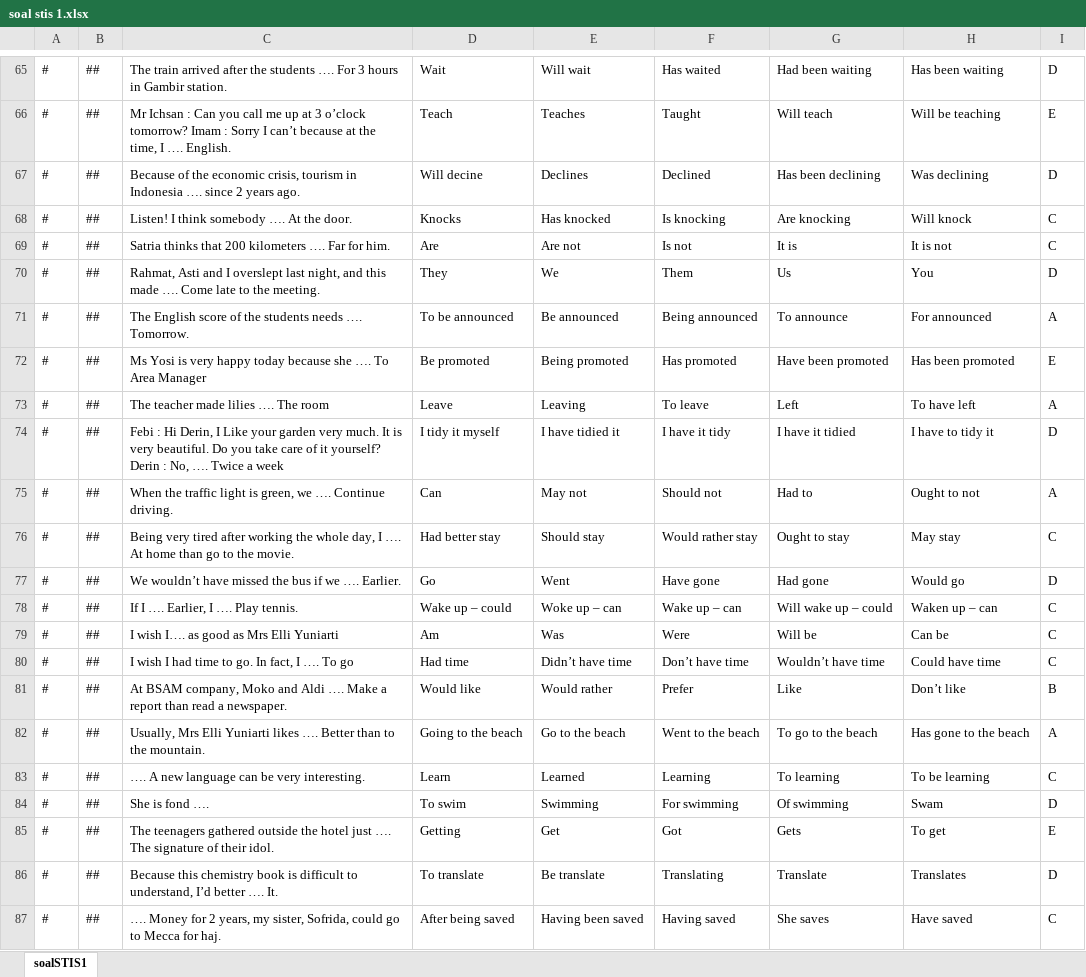
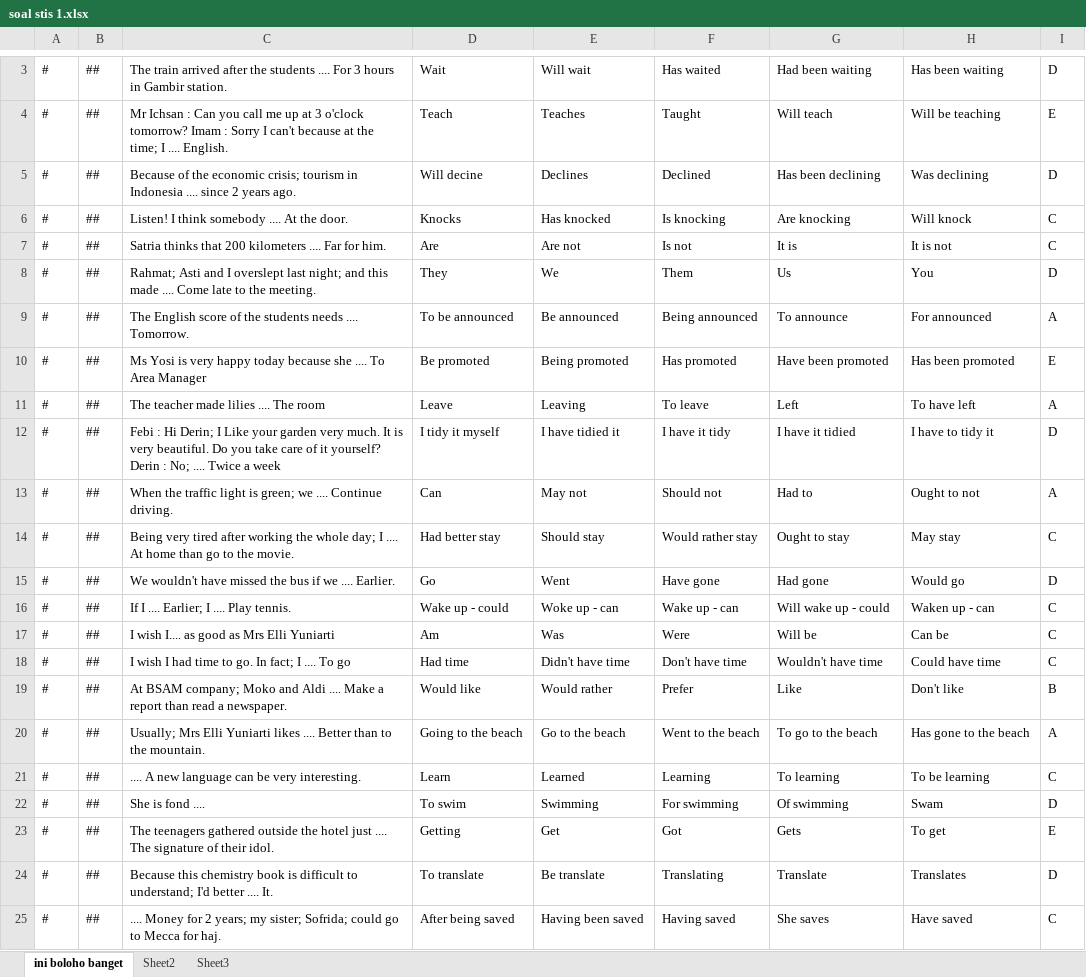
Before and after one commit to reykey/ujian, an Excel workbook: soal stis 1.xlsx, sheet ini boloho banget, drawn as a sheet; only a part is shown, gaps mark what is left out; values as stored, in another font and other column widths than the file's, no borders; addresses are those after the commit; the diff covers the shown part only; the diff names each change by its address in the sheet, - before the commit and + after, or states it on an @@ line.

```diff
--- a/soal stis 1.xlsx (sheet ini boloho banget)
+++ b/soal stis 1.xlsx (sheet ini boloho banget)
-sheet tab: soalSTIS1
+sheet tab: ini boloho banget
+sheet tab: Sheet2
+sheet tab: Sheet3
-C3: …the students …. For 3…
+C3: …the students .... For 3…
-C4: …at 3 o’clock tomorrow? Imam : Sorry I can’t because at the time, I …. English.
+C4: …at 3 o'clock tomorrow? Imam : Sorry I can't because at the time; I .... English.
-C5: …the economic crisis, tourism in Indonesia …. since 2…
+C5: …the economic crisis; tourism in Indonesia .... since 2…
-C6: Listen! I think somebody …. At the door.
+C6: Listen! I think somebody .... At the door.
-C7: …200 kilometers …. Far for…
+C7: …200 kilometers .... Far for…
-C8: Rahmat, Asti and I overslept last night, and this made …. Come late…
+C8: Rahmat; Asti and I overslept last night; and this made .... Come late…
-C9: …students needs …. Tomorrow.
+C9: …students needs .... Tomorrow.
-C10: …because she …. To Area…
+C10: …because she .... To Area…
-C11: The teacher made lilies …. The room
+C11: The teacher made lilies .... The room
-C12: …: Hi Derin, I Like your garden very much. It is very beautiful. Do you take care of it yourself? Derin : No, …. Twice a…
+C12: …: Hi Derin; I Like your garden very much. It is very beautiful. Do you take care of it yourself? Derin : No; .... Twice a…
-C13: …light is green, we …. Continue driving.
+C13: …light is green; we .... Continue driving.
-C14: …the whole day, I …. At home…
+C14: …the whole day; I .... At home…
-C15: We wouldn’t have missed the bus if we …. Earlier.
+C15: We wouldn't have missed the bus if we .... Earlier.
-C16: If I …. Earlier, I …. Play tennis.
+C16: If I .... Earlier; I .... Play tennis.
-D16: Wake up – could
+D16: Wake up - could
-E16: Woke up – can
+E16: Woke up - can
-F16: Wake up – can
+F16: Wake up - can
-G16: Will wake up – could
+G16: Will wake up - could
-H16: Waken up – can
+H16: Waken up - can
-C17: I wish I…. as good as Mrs Elli Yuniarti
+C17: I wish I.... as good as Mrs Elli Yuniarti
-C18: I wish I had time to go. In fact, I …. To go
+C18: I wish I had time to go. In fact; I .... To go
-E18: Didn’t have time
+E18: Didn't have time
-F18: Don’t have time
+F18: Don't have time
-G18: Wouldn’t have time
+G18: Wouldn't have time
-C19: At BSAM company, Moko and Aldi …. Make a…
+C19: At BSAM company; Moko and Aldi .... Make a…
-H19: Don’t like
+H19: Don't like
-C20: Usually, Mrs Elli Yuniarti likes …. Better than…
+C20: Usually; Mrs Elli Yuniarti likes .... Better than…
-C21: …. A new language can be very interesting.
+C21: .... A new language can be very interesting.
-C22: She is fond ….
+C22: She is fond ....
-C23: …hotel just …. The signature…
+C23: …hotel just .... The signature…
-C24: …difficult to understand, I’d better …. It.
+C24: …difficult to understand; I'd better .... It.
-C25: …. Money for 2 years, my sister, Sofrida, could go…
+C25: .... Money for 2 years; my sister; Sofrida; could go…
```
Also changed, not shown: 62 removed rows and 124 edited cells elsewhere in this sheet, 9 other files.
